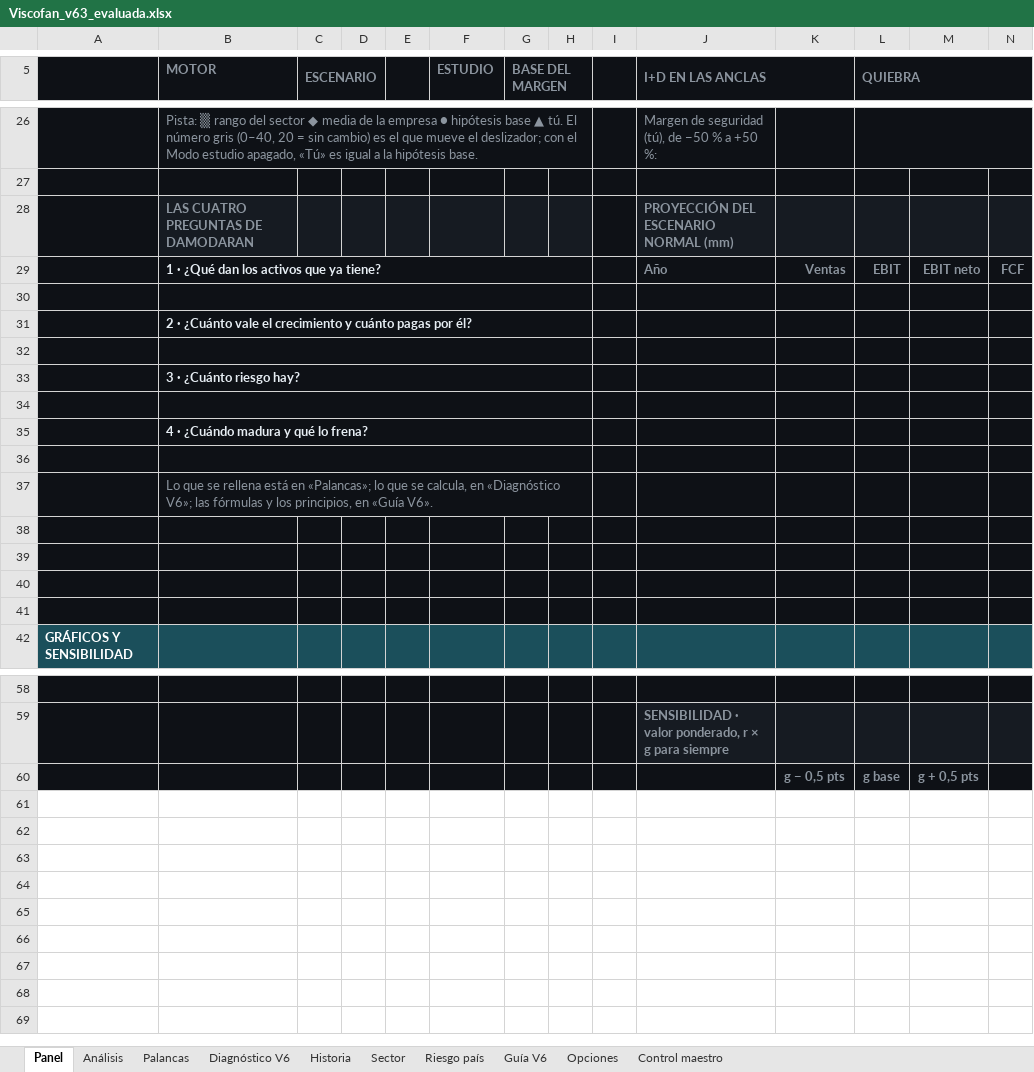
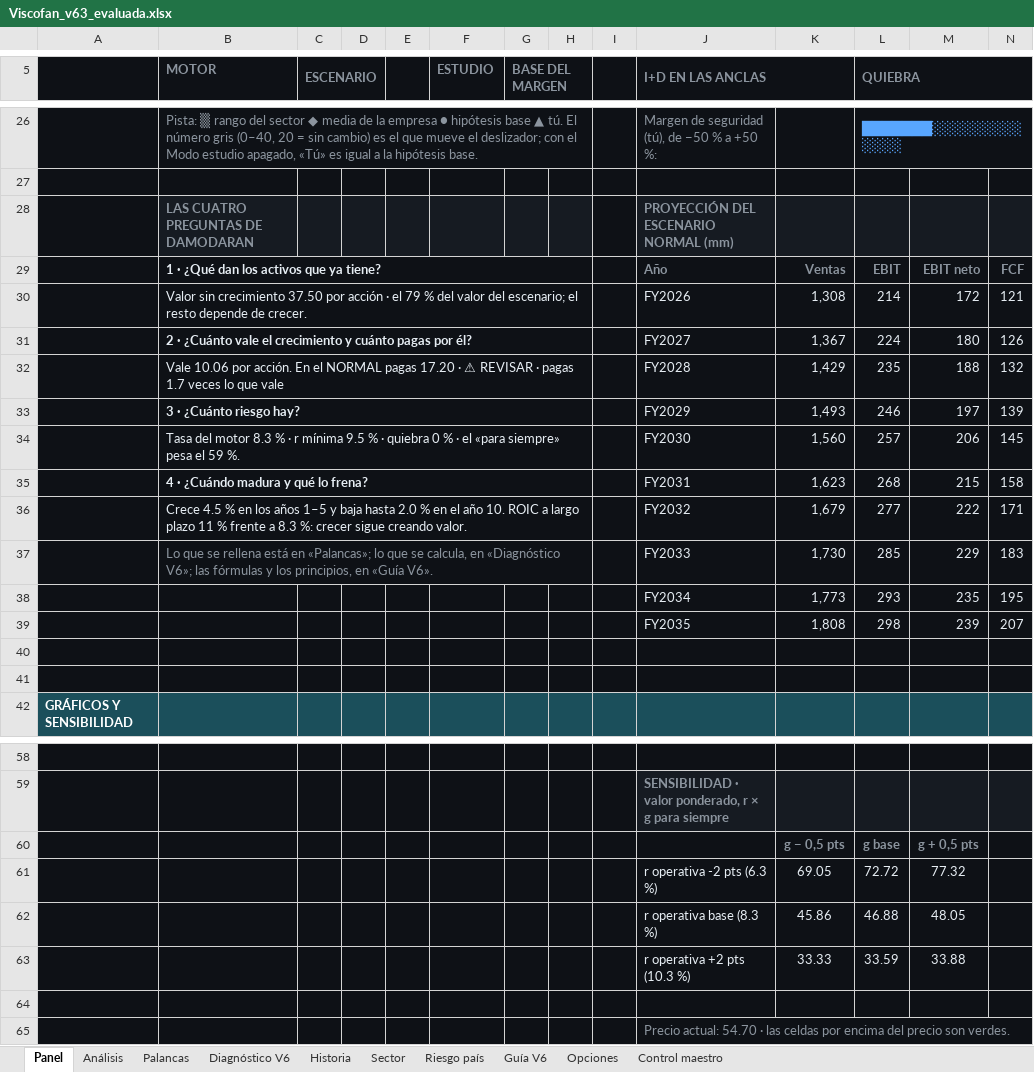
Before and after one commit to jluisplagos/Joselito, an Excel workbook: personaje_v2/empresas_v2/Viscofan/Viscofan_v63_evaluada.xlsx, sheet Panel, drawn as a sheet; only a part is shown, gaps mark what is left out; values as stored, in another font and other column widths than the file's, no borders; charts and pictures and conditional formats not drawn; removed rows and columns are numbered as before the commit, all else as after; the diff covers the shown part only; the diff names each change by its address in the sheet, - before the commit and + after, or states it on an @@ line.

```diff
--- a/personaje_v2/empresas_v2/Viscofan/Viscofan_v63_evaluada.xlsx (sheet Panel)
+++ b/personaje_v2/empresas_v2/Viscofan/Viscofan_v63_evaluada.xlsx (sheet Panel)
-L26 (QUIEBRA): (empty)
+L26 (QUIEBRA): ███████░░░░░░░░░░░░░
-row 30: (empty)
+row 30:  | Valor sin crecimiento 37.50 por acción · el 79 % del valor del escenario; el resto depende de crecer. |  |  |  |  |  |  |  | FY2026 | 1,308 | 214 | 172 | 121
-row 31:  | 2 · ¿Cuánto vale el crecimiento y cuánto pagas por él?
-row 31: (empty)
+row 31:  | 2 · ¿Cuánto vale el crecimiento y cuánto pagas por él? |  |  |  |  |  |  |  | FY2027 | 1,367 | 224 | 180 | 126
-row 33:  | 3 · ¿Cuánto riesgo hay?
-row 32: (empty)
+row 32:  | Vale 10.06 por acción. En el NORMAL pagas 17.20 · ⚠ REVISAR · pagas 1.7 veces lo que vale |  |  |  |  |  |  |  | FY2028 | 1,429 | 235 | 188 | 132
-row 35:  | 4 · ¿Cuándo madura y qué lo frena?
-row 33: (empty)
+row 33:  | 3 · ¿Cuánto riesgo hay? |  |  |  |  |  |  |  | FY2029 | 1,493 | 246 | 197 | 139
-row 37:  | Lo que se rellena está en «Palancas»; lo que se calcula, en «Diagnóstico V6»; las fórmulas y los principios, en «Guía V6».
-row 34: (empty)
+row 34:  | Tasa del motor 8.3 % · r mínima 9.5 % · quiebra 0 % · el «para siempre» pesa el 59 %. |  |  |  |  |  |  |  | FY2030 | 1,560 | 257 | 206 | 145
+B34:H34 merged
-C34:H35 fill: #0E1116
+C34:H35 fill: none
-row 35: (empty)
+row 35:  | 4 · ¿Cuándo madura y qué lo frena? |  |  |  |  |  |  |  | FY2031 | 1,623 | 268 | 215 | 158
+B35:H35 merged
+row 36:  | Crece 4.5 % en los años 1–5 y baja hasta 2.0 % en el año 10. ROIC a largo plazo 11 % frente a 8.3 %: crecer sigue creando valor. |  |  |  |  |  |  |  | FY2032 | 1,679 | 277 | 222 | 171
+row 37:  | Lo que se rellena está en «Palancas»; lo que se calcula, en «Diagnóstico V6»; las fórmulas y los principios, en «Guía V6». |  |  |  |  |  |  |  | FY2033 | 1,730 | 285 | 229 | 183
+row 38:  |  |  |  |  |  |  |  |  | FY2034 | 1,773 | 293 | 235 | 195
+row 39:  |  |  |  |  |  |  |  |  | FY2035 | 1,808 | 298 | 239 | 207
+row 61:  |  |  |  |  |  |  |  |  | r operativa -2 pts (6.3 %) | 69.05 | 72.72 | 77.32
+row 62:  |  |  |  |  |  |  |  |  | r operativa base (8.3 %) | 45.86 | 46.88 | 48.05
+row 63:  |  |  |  |  |  |  |  |  | r operativa +2 pts (10.3 %) | 33.33 | 33.59 | 33.88
+row 64: (empty)
+row 65:  |  |  |  |  |  |  |  |  | Precio actual: 54.70 · las celdas por encima del precio son verdes.
```
Also changed, not shown: 12 added rows, 12 removed rows, 20 edited cells, cell formats and merged cells elsewhere in this sheet, sheet Control maestro, sheet Diagnóstico V6, sheet Análisis, sheet Historia, sheet Palancas, hidden cells, 25 other files.
